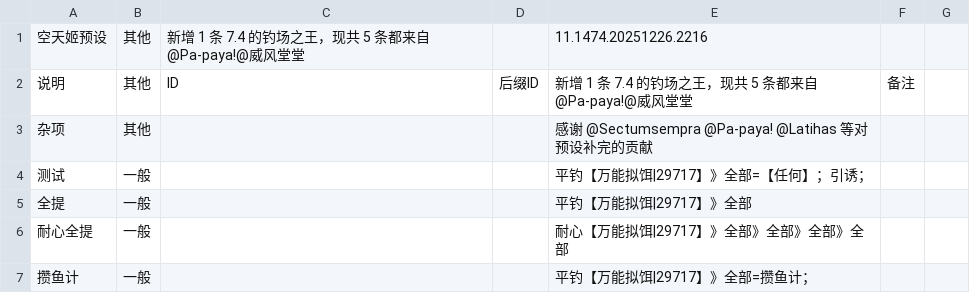
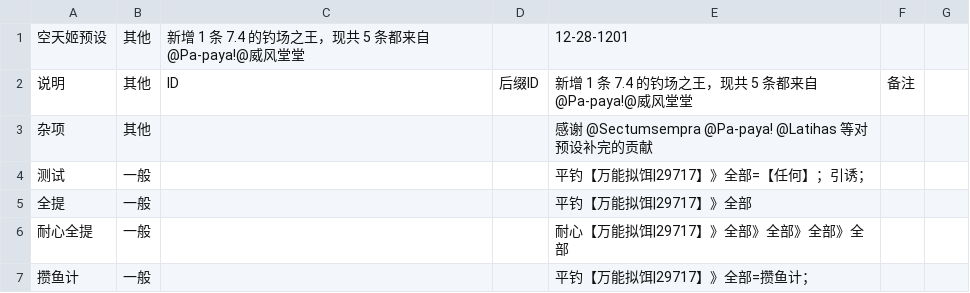
Before and after one commit to BlackCleaverLoli/MissFisher, a CSV file: Preset/Presets-251208.csv, drawn as a sheet; only a part is shown.

Commit message:
修改预设版本格式

```diff
--- a/Preset/Presets-251208.csv
+++ b/Preset/Presets-251208.csv
@@ -1,2 +1,2 @@
-空天姬预设,其他,新增 1 条 7.4 的钓场之王，现共 5 条都来自@Pa-paya!@威风堂堂,,11.1474.20251226.2216,
+空天姬预设,其他,新增 1 条 7.4 的钓场之王，现共 5 条都来自@Pa-paya!@威风堂堂,,12-28-1201,
 说明,其他,ID,后缀ID,新增 1 条 7.4 的钓场之王，现共 5 条都来自@Pa-paya!@威风堂堂,备注
```
